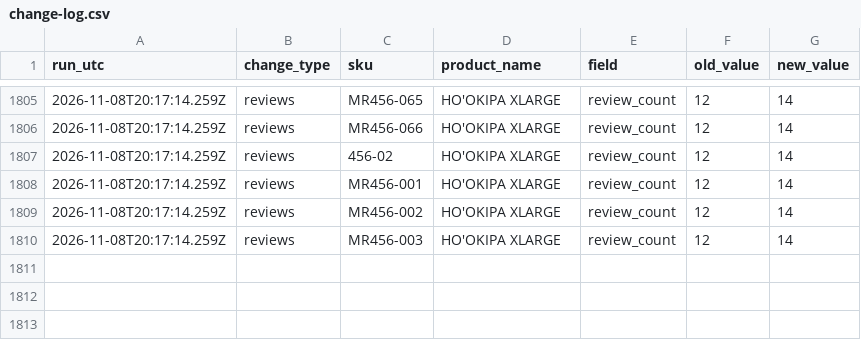
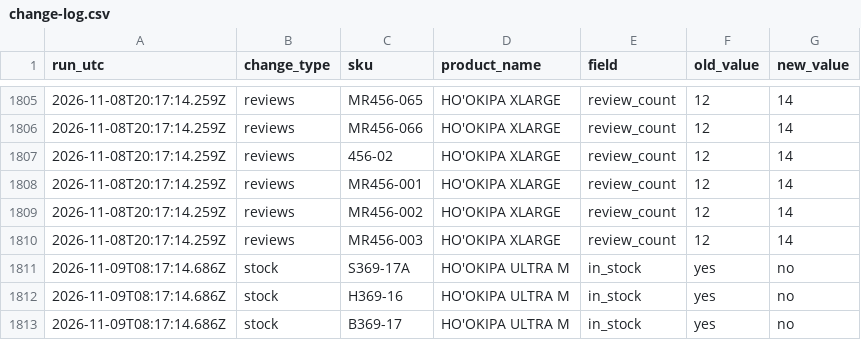
Before and after one commit to saulkropman/maui-jim-feed, a CSV file: data/change-log.csv, drawn as a sheet; only a part is shown, gaps mark what is left out; the diff names each change by its address in the sheet, - before the commit and + after, or states it on an @@ line.

```diff
--- a/data/change-log.csv
+++ b/data/change-log.csv
+row 1811: 2026-11-09T08:17:14.686Z | stock | S369-17A | HO'OKIPA ULTRA M | in_stock | yes | no
+row 1812: 2026-11-09T08:17:14.686Z | stock | H369-16 | HO'OKIPA ULTRA M | in_stock | yes | no
+row 1813: 2026-11-09T08:17:14.686Z | stock | B369-17 | HO'OKIPA ULTRA M | in_stock | yes | no
```
Also changed, not shown: data/latest-changes.csv, 4 other files.
